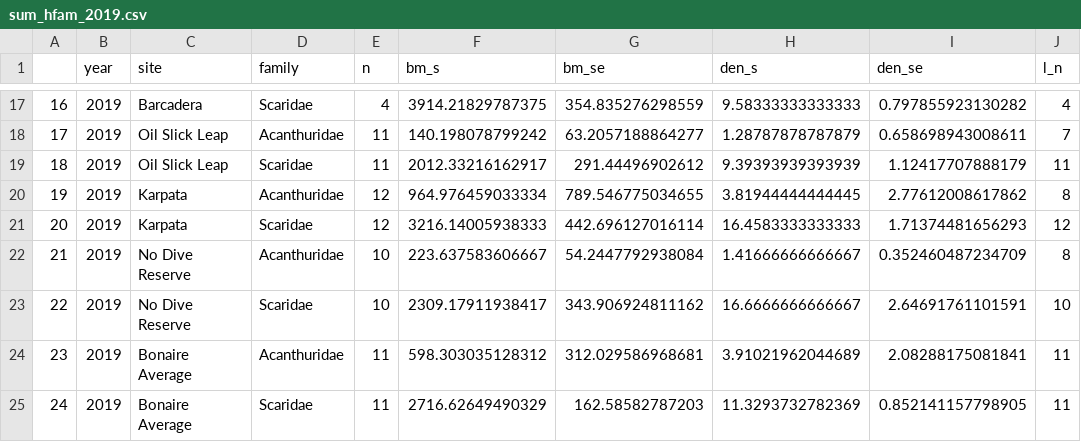
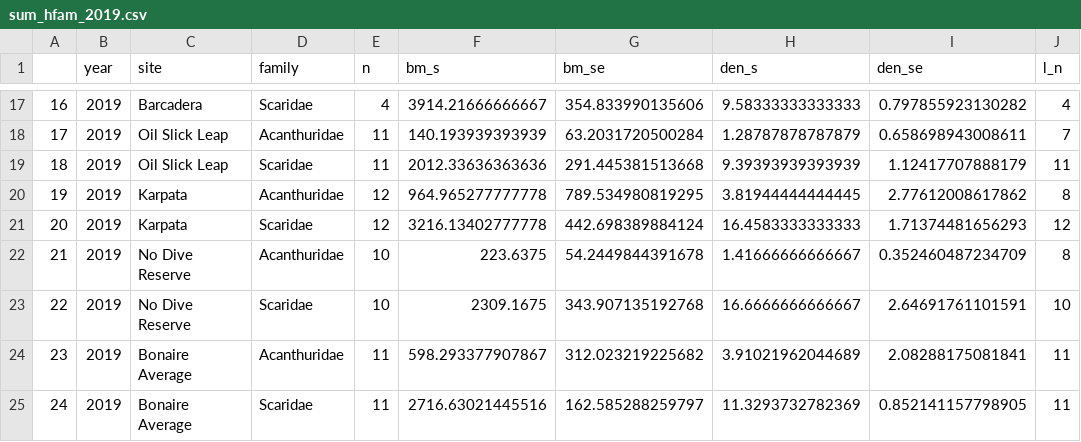
Before and after one commit to molwilson/bonaire, a CSV file: r/sum_hfam_2019.csv, drawn as a sheet; only a part is shown, gaps mark what is left out; the diff covers the shown part only; the diff names each change by its address in the sheet, - before the commit and + after, or states it on an @@ line.

```diff
--- a/r/sum_hfam_2019.csv
+++ b/r/sum_hfam_2019.csv
-F17 (bm_s): 3914.21829787375
+F17 (bm_s): 3914.21666666667
-G17 (bm_se): 354.835276298559
+G17 (bm_se): 354.833990135606
-F18 (bm_s): 140.198078799242
+F18 (bm_s): 140.193939393939
-G18 (bm_se): 63.2057188864277
+G18 (bm_se): 63.2031720500284
-F19 (bm_s): 2012.33216162917
+F19 (bm_s): 2012.33636363636
-G19 (bm_se): 291.44496902612
+G19 (bm_se): 291.445381513668
-F20 (bm_s): 964.976459033334
+F20 (bm_s): 964.965277777778
-G20 (bm_se): 789.546775034655
+G20 (bm_se): 789.534980819295
-F21 (bm_s): 3216.14005938333
+F21 (bm_s): 3216.13402777778
-G21 (bm_se): 442.696127016114
+G21 (bm_se): 442.698389884124
-F22 (bm_s): 223.637583606667
+F22 (bm_s): 223.6375
-G22 (bm_se): 54.2447792938084
+G22 (bm_se): 54.2449844391678
-F23 (bm_s): 2309.17911938417
+F23 (bm_s): 2309.1675
-G23 (bm_se): 343.906924811162
+G23 (bm_se): 343.907135192768
-F24 (bm_s): 598.303035128312
+F24 (bm_s): 598.293377907867
-G24 (bm_se): 312.029586968681
+G24 (bm_se): 312.023219225682
-F25 (bm_s): 2716.62649490329
+F25 (bm_s): 2716.63021445516
-G25 (bm_se): 162.58582787203
+G25 (bm_se): 162.585288259797
```
Also changed, not shown: 31 edited cells elsewhere in this file, r/hls_site_2019.csv, r/sum_cfam_2019.csv, 12 other files.
